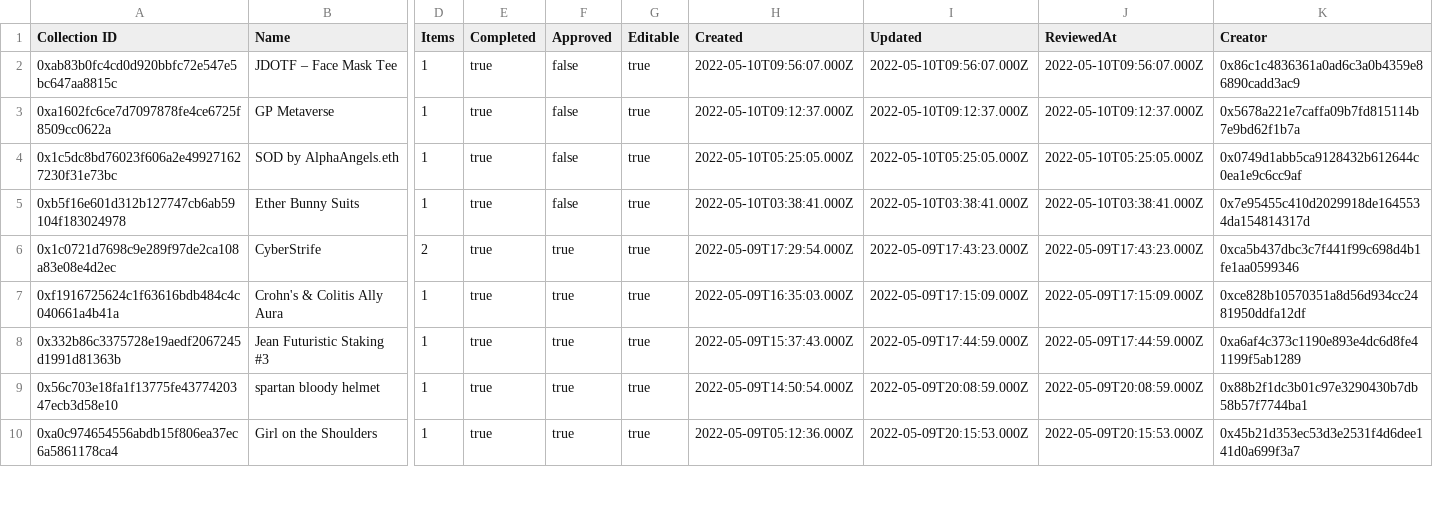
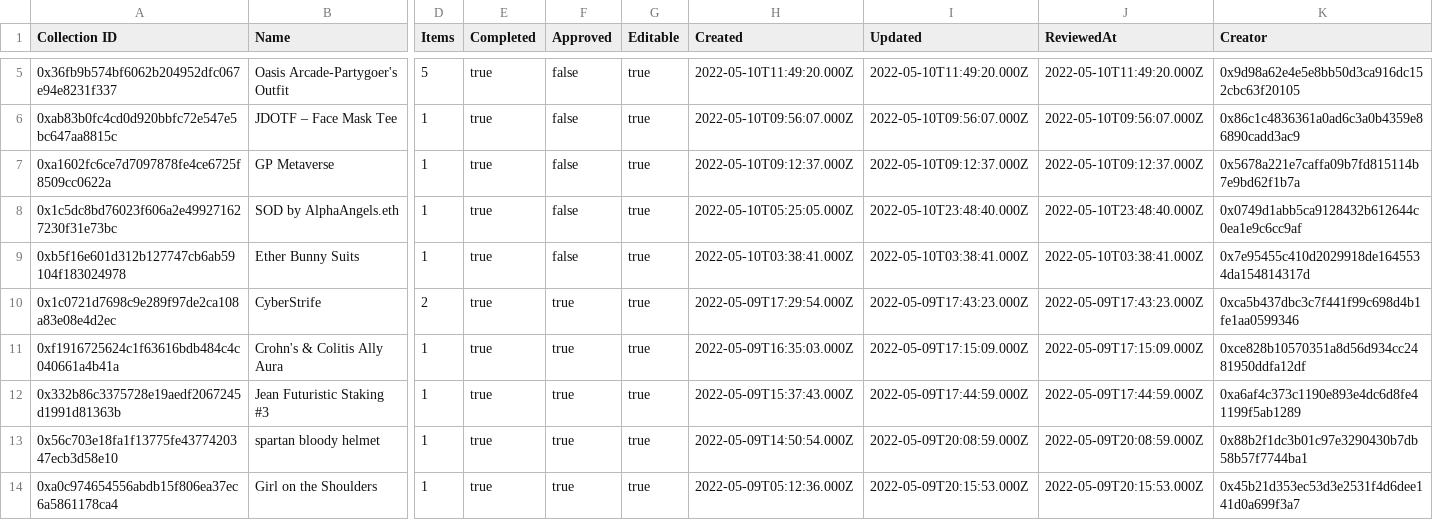
Before and after one commit to ncomerci/transparency, a CSV file: collections.csv, drawn as a sheet; only a part is shown, gaps mark what is left out; addresses are those after the commit; rows hold the shown columns only; the diff covers the shown part only; the diff names each change by its address in the sheet, - before the commit and + after, or states it on an @@ line.

```diff
--- a/collections.csv
+++ b/collections.csv
+row 5: 0x36fb9b574bf6062b204952dfc067e94e8231f337 | Oasis Arcade-Partygoer's Outfit | 5 | true | false | true | 2022-05-10T11:49:20.000Z | 2022-05-10T11:49:20.000Z | 2022-05-10T11:49:20.000Z | 0x9d98a62e4e5e8bb50d3ca916dc152cbc63f20105
-I8 (Updated): 2022-05-10T05:25:05.000Z
+I8 (Updated): 2022-05-10T23:48:40.000Z
-J8 (ReviewedAt): 2022-05-10T05:25:05.000Z
+J8 (ReviewedAt): 2022-05-10T23:48:40.000Z
```
Also changed, not shown: 3 added rows and 20 edited cells elsewhere in this file, balances.csv, curations.csv, 17 other files.
